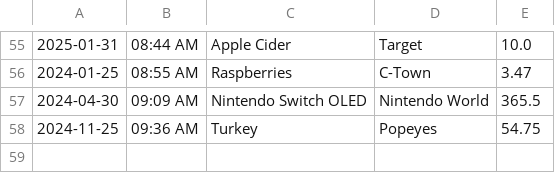
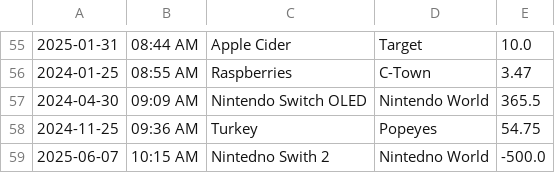
Before and after one commit to Year-Up-United-SPR-2025/Capstone-1-Account-Pro, a CSV file: Accounting_Pro_JA_CAP_1/transactions.csv, drawn as a sheet; only a part is shown, gaps mark what is left out; the diff names each change by its address in the sheet, - before the commit and + after, or states it on an @@ line.

```diff
--- a/Accounting_Pro_JA_CAP_1/transactions.csv
+++ b/Accounting_Pro_JA_CAP_1/transactions.csv
+row 59: 2025-06-07 | 10:15 AM | Nintedno Swith 2 | Nintedno World | -500.0
```
Also changed, not shown: 1 other file.
